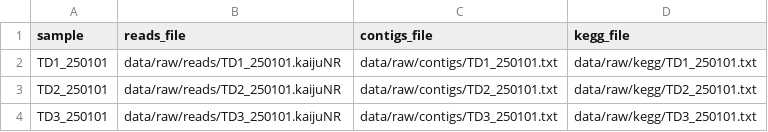
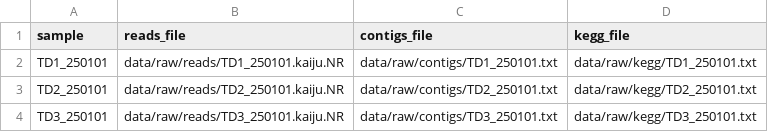
Before and after one commit to Yann-LBH/MicrobExplorer, a TSV file: config/samples.tsv, drawn as a sheet.

```diff
--- a/config/samples.tsv
+++ b/config/samples.tsv
@@ -1,4 +1,4 @@
 sample	reads_file	contigs_file	kegg_file
-TD1_250101	data/raw/reads/TD1_250101.kaijuNR	data/raw/contigs/TD1_250101.txt	data/raw/kegg/TD1_250101.txt
-TD2_250101	data/raw/reads/TD2_250101.kaijuNR	data/raw/contigs/TD2_250101.txt	data/raw/kegg/TD2_250101.txt
-TD3_250101	data/raw/reads/TD3_250101.kaijuNR	data/raw/contigs/TD3_250101.txt	data/raw/kegg/TD3_250101.txt
+TD1_250101	data/raw/reads/TD1_250101.kaiju.NR	data/raw/contigs/TD1_250101.txt	data/raw/kegg/TD1_250101.txt
+TD2_250101	data/raw/reads/TD2_250101.kaiju.NR	data/raw/contigs/TD2_250101.txt	data/raw/kegg/TD2_250101.txt
+TD3_250101	data/raw/reads/TD3_250101.kaiju.NR	data/raw/contigs/TD3_250101.txt	data/raw/kegg/TD3_250101.txt
```
Also changed, not shown: 12 other files.
